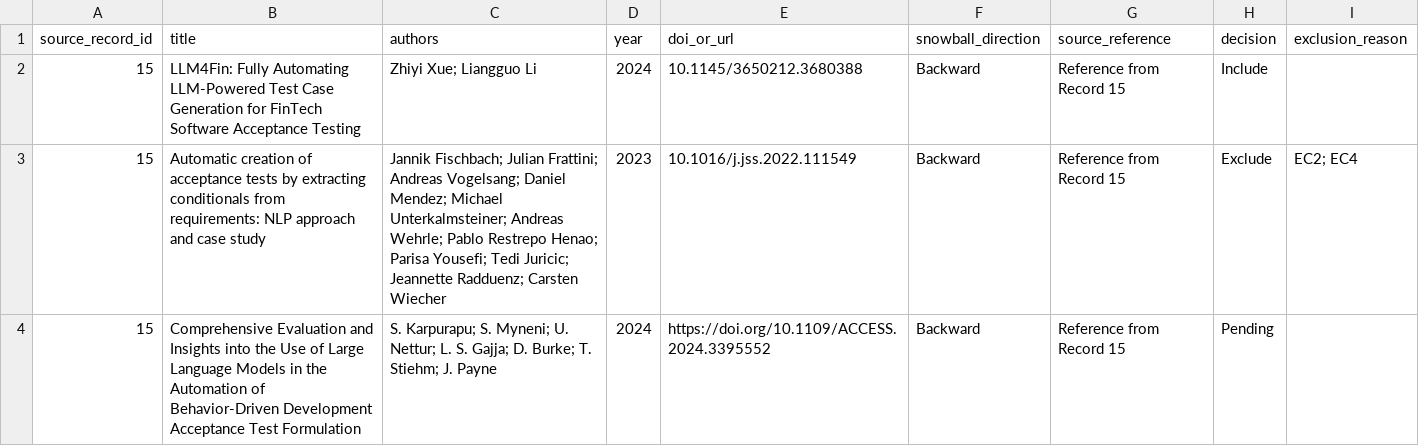
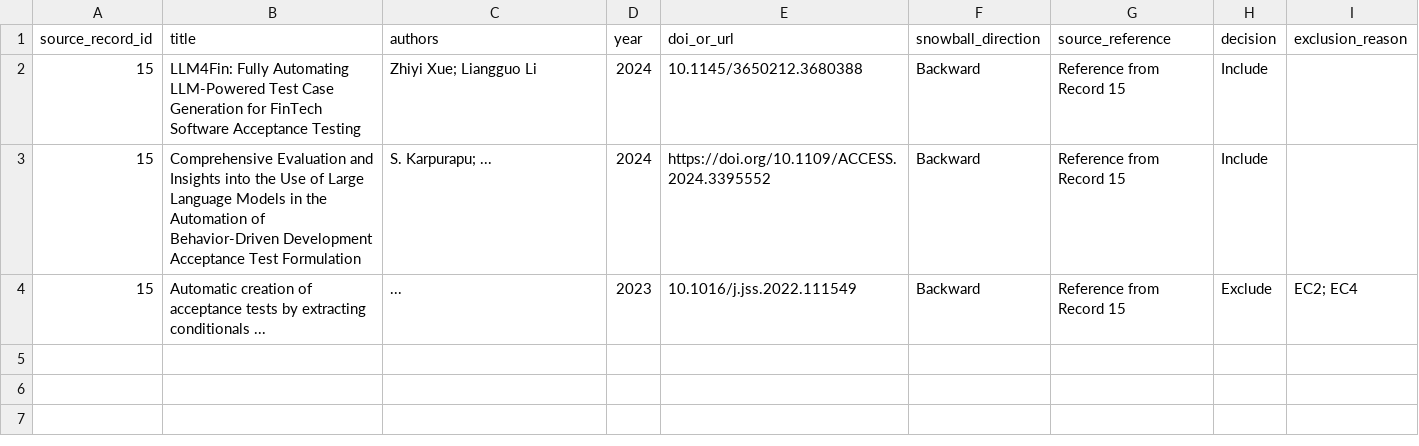
Before and after one commit to khanh2005binhan-spec/RBL-SWT302-11-Group06, a CSV file: nguyen-minh-khanh/SLR/04_snowballing_round1.csv, drawn as a sheet.

Commit message:
Update 04_snowballing_round1.csv

```diff
--- a/nguyen-minh-khanh/SLR/04_snowballing_round1.csv
+++ b/nguyen-minh-khanh/SLR/04_snowballing_round1.csv
@@ -2,3 +2,3 @@ source_record_id,title,authors,year,doi_or_url,snowball_direction,source_referen
 15,"LLM4Fin: Fully Automating LLM-Powered Test Case Generation for FinTech Software Acceptance Testing","Zhiyi Xue; Liangguo Li",2024,"10.1145/3650212.3680388","Backward","Reference from Record 15","Include",""
-15,"Automatic creation of acceptance tests by extracting conditionals from requirements: NLP approach and case study","Jannik Fischbach; Julian Frattini; Andreas Vogelsang; Daniel Mendez; Michael Unterkalmsteiner; Andreas Wehrle; Pablo Restrepo Henao; Parisa Yousefi; Tedi Juricic; Jeannette Radduenz; Carsten Wiecher",2023,"10.1016/j.jss.2022.111549","Backward","Reference from Record 15","Exclude","EC2; EC4"
-15,"Comprehensive Evaluation and Insights into the Use of Large Language Models in the Automation of Behavior-Driven Development Acceptance Test Formulation","S. Karpurapu; S. Myneni; U. Nettur; L. S. Gajja; D. Burke; T. Stiehm; J. Payne",2024,"https://doi.org/10.1109/ACCESS.2024.3395552","Backward","Reference from Record 15","Pending",""
+15,"Comprehensive Evaluation and Insights into the Use of Large Language Models in the Automation of Behavior-Driven Development Acceptance Test Formulation","S. Karpurapu; ...",2024,"https://doi.org/10.1109/ACCESS.2024.3395552","Backward","Reference from Record 15","Include",""
+15,"Automatic creation of acceptance tests by extracting conditionals ...",...,2023,"10.1016/j.jss.2022.111549","Backward","Reference from Record 15","Exclude","EC2; EC4"
```
